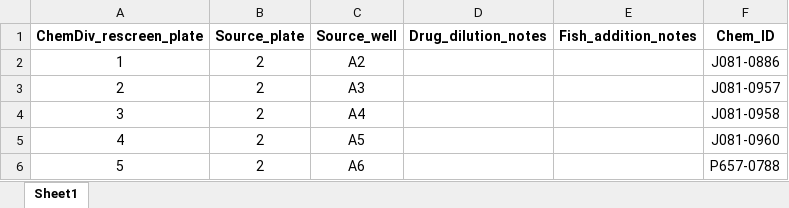
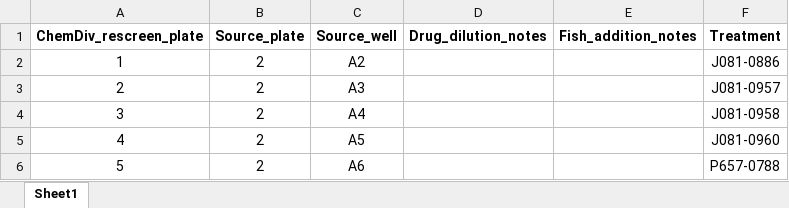
Before and after one commit to kelpschd/ChemDiv_validation, an Excel workbook: CHEMdiv_rescreen_DJK.xlsx, sheet Sheet1, drawn as a sheet; only a part is shown; values as stored, in another font and other column widths than the file's, no borders; the diff names each change by its address in the sheet, - before the commit and + after, or states it on an @@ line.

Commit message:
Updates to library decoder - simplifiaction of Chem_ID to treatment, more universal for my scripts!

```diff
--- a/CHEMdiv_rescreen_DJK.xlsx (sheet Sheet1)
+++ b/CHEMdiv_rescreen_DJK.xlsx (sheet Sheet1)
-F1: Chem_ID
+F1: Treatment
```
Also changed, not shown: 1 other file.
